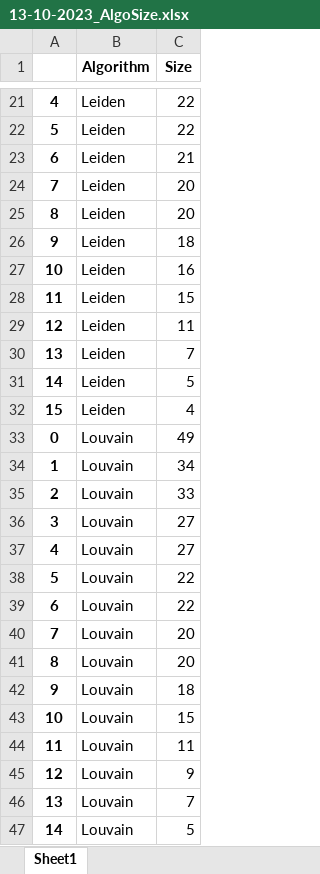
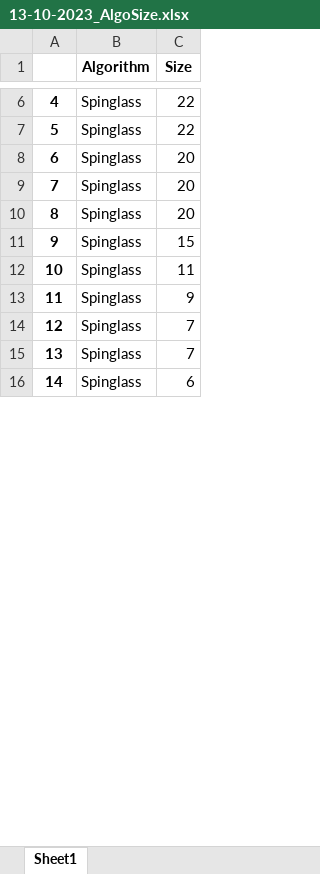
Before and after one commit to adrianfinantyo/breast-cancer-network, an Excel workbook: script/13-10-2023_AlgoSize.xlsx, sheet Sheet1, drawn as a sheet; only a part is shown, gaps mark what is left out; values as stored, in another font and other column widths than the file's, no borders; removed rows and columns are numbered as before the commit, all else as after; the diff covers the shown part only; the diff names each change by its address in the sheet, - before the commit and + after, or states it on an @@ line.

```diff
--- a/script/13-10-2023_AlgoSize.xlsx (sheet Sheet1)
+++ b/script/13-10-2023_AlgoSize.xlsx (sheet Sheet1)
-B6 (Algorithm): Leiden
+B6 (Algorithm): Spinglass
-row 22: 5 | Leiden | 22
-row 23: 6 | Leiden | 21
-row 24: 7 | Leiden | 20
-row 25: 8 | Leiden | 20
-row 26: 9 | Leiden | 18
-row 27: 10 | Leiden | 16
-row 28: 11 | Leiden | 15
-row 29: 12 | Leiden | 11
-row 30: 13 | Leiden | 7
-row 31: 14 | Leiden | 5
-row 32: 15 | Leiden | 4
-row 33: 0 | Louvain | 49
-row 34: 1 | Louvain | 34
-row 35: 2 | Louvain | 33
-row 36: 3 | Louvain | 27
-row 37: 4 | Louvain | 27
-B7:B16 (Algorithm): Louvain
+B7:B16 (Algorithm): Spinglass
-C8 (Size): 22
+C8 (Size): 20
-C11 (Size): 18
+C11 (Size): 15
-C12 (Size): 15
+C12 (Size): 11
-C13 (Size): 11
+C13 (Size): 9
-C14 (Size): 9
+C14 (Size): 7
-C16 (Size): 5
+C16 (Size): 6
```
Also changed, not shown: 41 removed rows and 33 edited cells elsewhere in this sheet, script/13-10-2023_AlgoEdge.xlsx, script/13-10-2023_ScaledDensity.xlsx, 11 other files.
